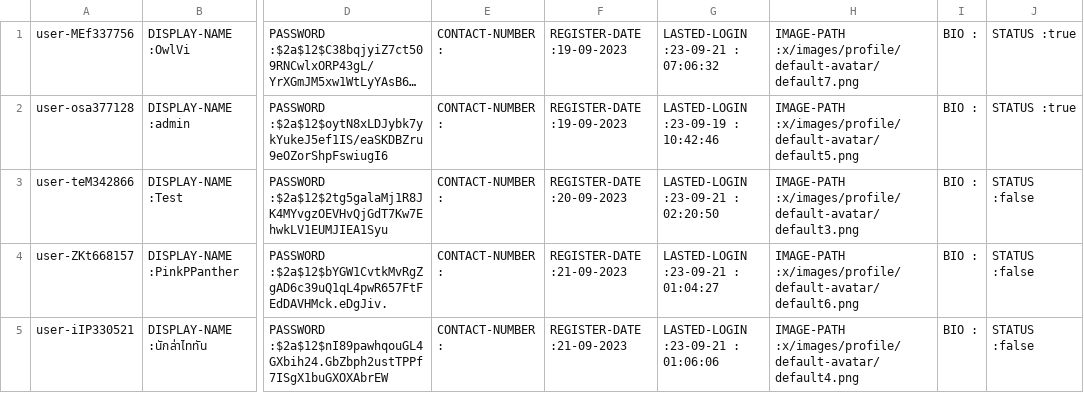
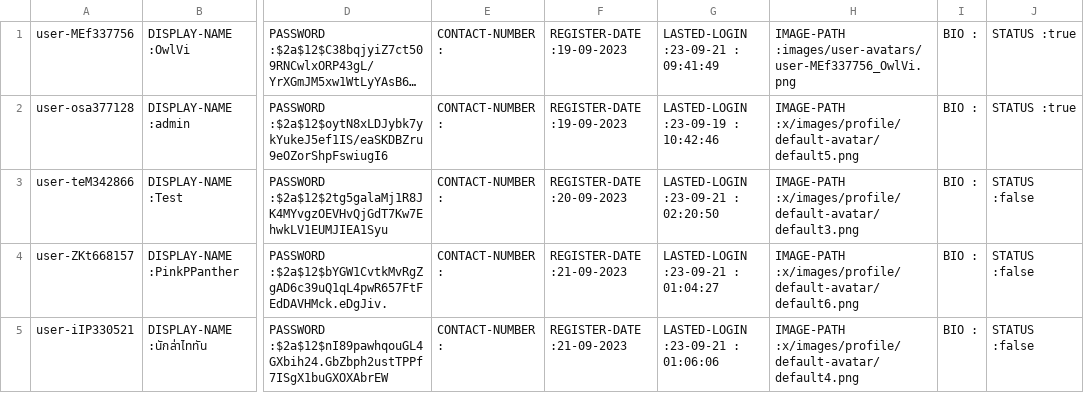
Before and after one commit to Homiez09/plasom-reunion, a CSV file: data/user-list.csv, drawn as a sheet; only a part is shown, gaps mark what is left out; long unchanged cells end in …; the diff names each change by its address in the sheet, - before the commit and + after, or states it on an @@ line.

```diff
--- a/data/user-list.csv
+++ b/data/user-list.csv
-G1: LASTED-LOGIN :23-09-21 : 07:06:32
+G1: LASTED-LOGIN :23-09-21 : 09:41:49
-H1: IMAGE-PATH :x/images/profile/default-avatar/default7.png
+H1: IMAGE-PATH :images/user-avatars/user-MEf337756_OwlVi.png
```
Also changed, not shown: 10 other files.
